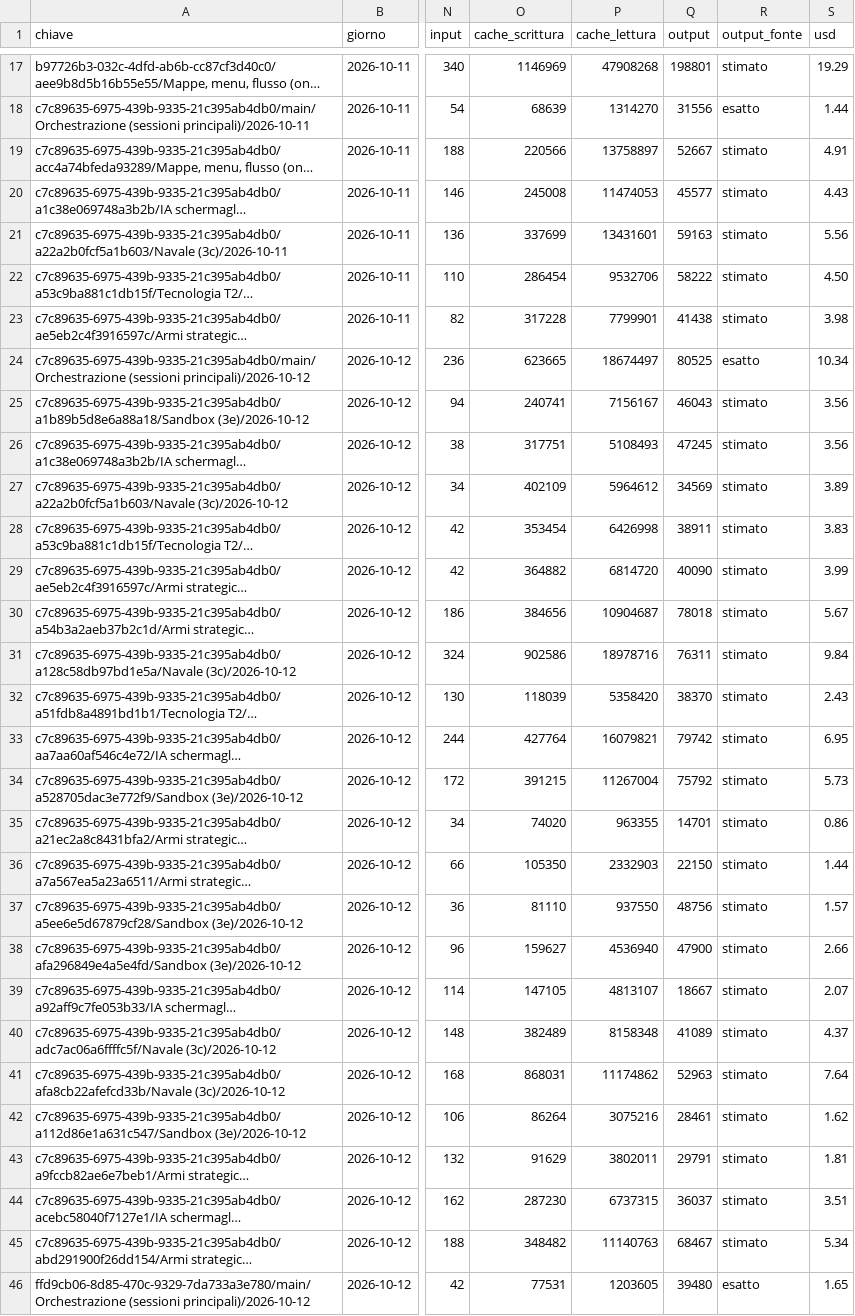
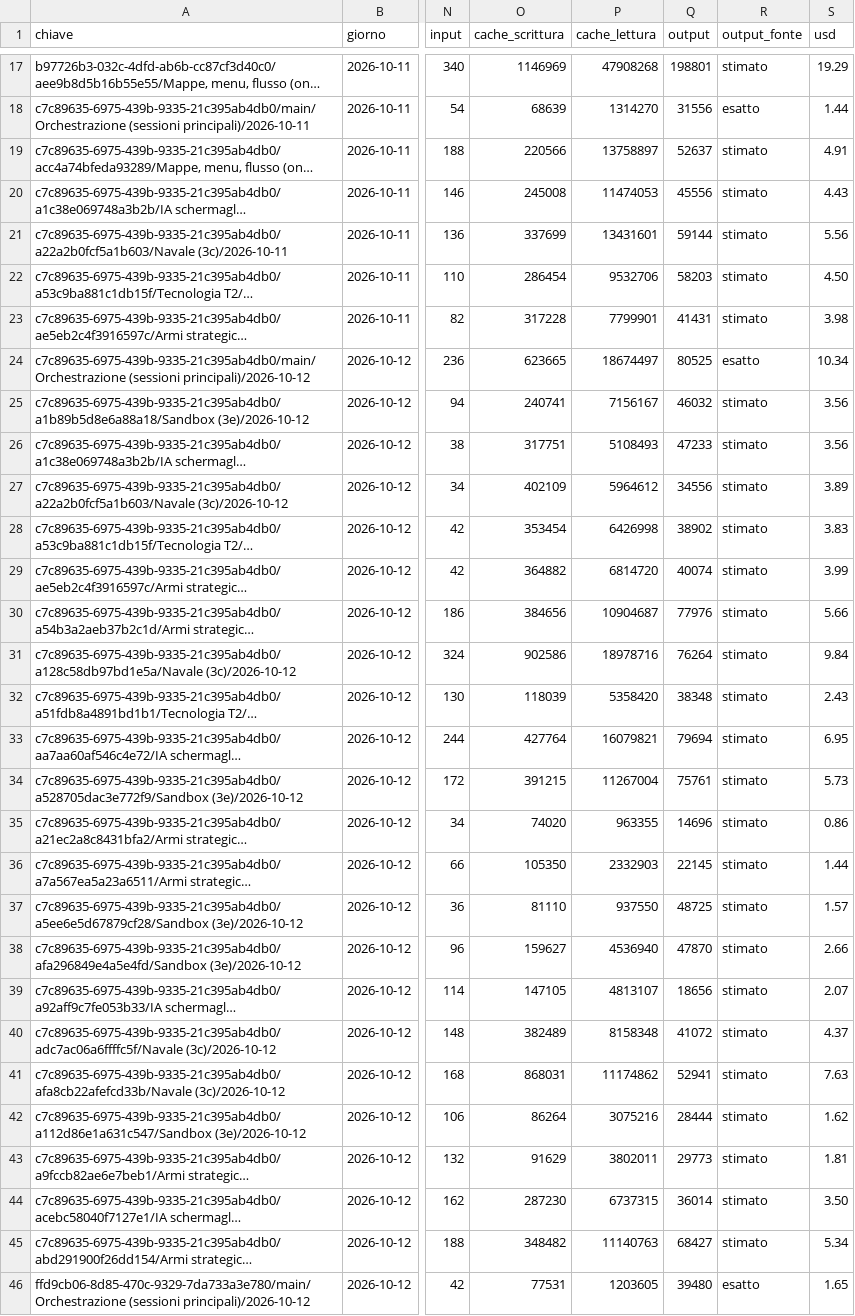
Before and after one commit to mar-robba/SupremeCommanderRecreatedFromSchrachAndBetter, a CSV file: docs/tokens/ledger.csv, drawn as a sheet; only a part is shown, gaps mark what is left out; long unchanged cells end in …; the diff covers the shown part only; the diff names each change by its address in the sheet, - before the commit and + after, or states it on an @@ line.

```diff
--- a/docs/tokens/ledger.csv
+++ b/docs/tokens/ledger.csv
-Q19 (output): 52667
+Q19 (output): 52637
-Q20 (output): 45577
+Q20 (output): 45556
-Q21 (output): 59163
+Q21 (output): 59144
-Q22 (output): 58222
+Q22 (output): 58203
-Q23 (output): 41438
+Q23 (output): 41431
-Q25 (output): 46043
+Q25 (output): 46032
-Q26 (output): 47245
+Q26 (output): 47233
-Q27 (output): 34569
+Q27 (output): 34556
-Q28 (output): 38911
+Q28 (output): 38902
-Q29 (output): 40090
+Q29 (output): 40074
-Q30 (output): 78018
+Q30 (output): 77976
-S30 (usd): 5.67
+S30 (usd): 5.66
-Q31 (output): 76311
+Q31 (output): 76264
-Q32 (output): 38370
+Q32 (output): 38348
-Q33 (output): 79742
+Q33 (output): 79694
-Q34 (output): 75792
+Q34 (output): 75761
-Q35 (output): 14701
+Q35 (output): 14696
-Q36 (output): 22150
+Q36 (output): 22145
-Q37 (output): 48756
+Q37 (output): 48725
-Q38 (output): 47900
+Q38 (output): 47870
-Q39 (output): 18667
+Q39 (output): 18656
-Q40 (output): 41089
+Q40 (output): 41072
-Q41 (output): 52963
+Q41 (output): 52941
-S41 (usd): 7.64
+S41 (usd): 7.63
-Q42 (output): 28461
+Q42 (output): 28444
-Q43 (output): 29791
+Q43 (output): 29773
-Q44 (output): 36037
+Q44 (output): 36014
-S44 (usd): 3.51
+S44 (usd): 3.50
-Q45 (output): 68467
+Q45 (output): 68427
```
Also changed, not shown: 1 added row and 93 edited cells elsewhere in this file, docs/tokens/tags.csv, 3 other files.
